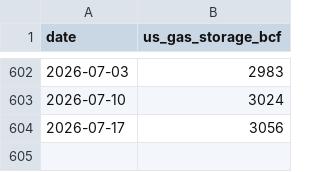
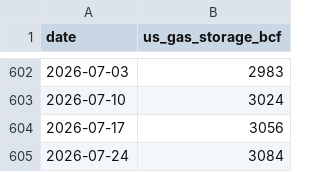
Before and after one commit to kichima-400/energy-metrics, a CSV file: data/eia_weekly.csv, drawn as a sheet; only a part is shown, gaps mark what is left out.

```diff
--- a/data/eia_weekly.csv
+++ b/data/eia_weekly.csv
@@ -604 +604,2 @@ date,us_gas_storage_bcf
 2026-07-17,3056
+2026-07-24,3084
```
